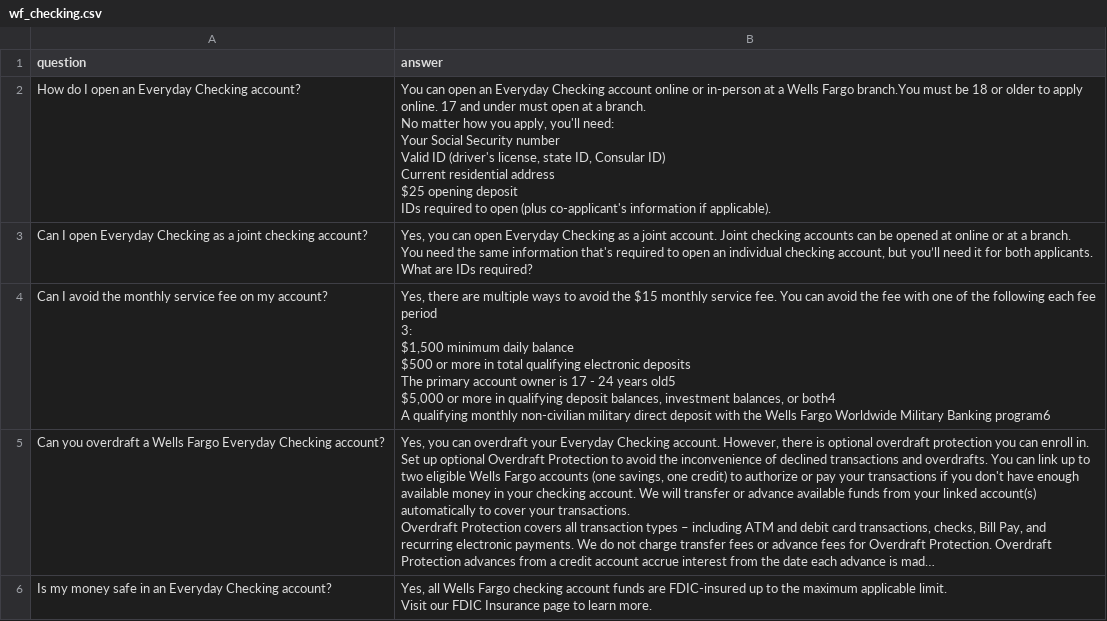
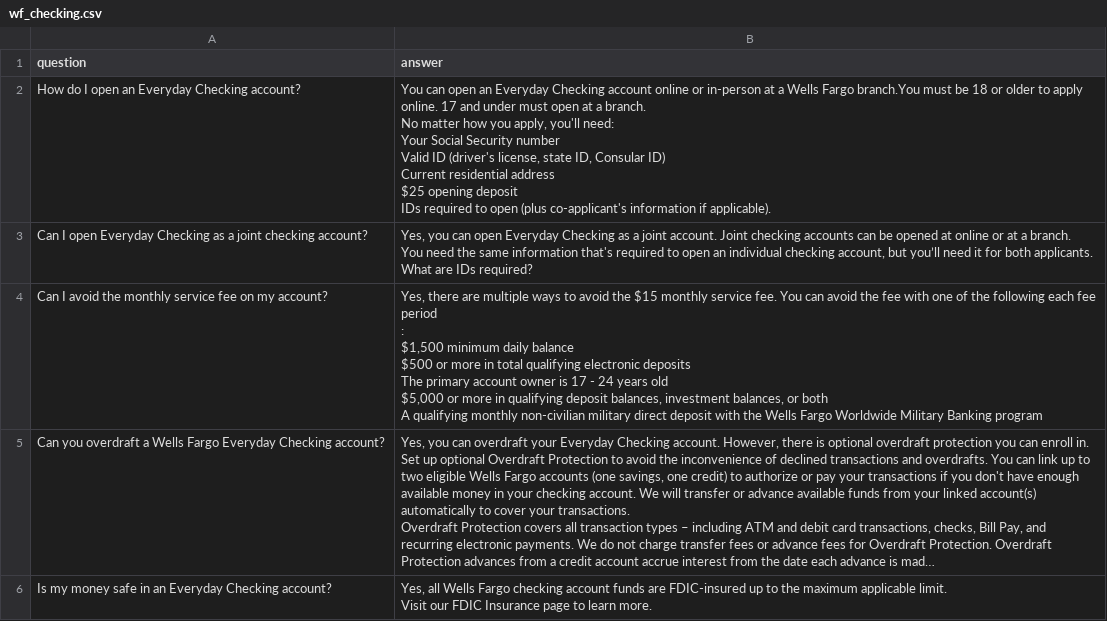
Before and after one commit to ustcsteve/chat_bot, a CSV file: wf_checking.csv, drawn as a sheet; long unchanged cells end in …; ↵ is a line break in a cell; the diff names each change by its address in the sheet, - before the commit and + after, or states it on an @@ line.

Commit message:
with memory check

```diff
--- a/wf_checking.csv
+++ b/wf_checking.csv
-B4 (answer): …fee period ↵ 3: ↵ $1,500 minimum daily balance ↵ $500 or more in total qualifying electronic deposits ↵ The primary account owner is 17 - 24 years old5 ↵ $5,000 or more in qualifying deposit balances, investment balances, or both4 ↵ A qualifying monthly non-civilian military direct deposit with the Wells Fargo Worldwide Military Banking program6
+B4 (answer): …fee period ↵ : ↵ $1,500 minimum daily balance ↵ $500 or more in total qualifying electronic deposits ↵ The primary account owner is 17 - 24 years old ↵ $5,000 or more in qualifying deposit balances, investment balances, or both ↵ A qualifying monthly non-civilian military direct deposit with the Wells Fargo Worldwide Military Banking program
```
Also changed, not shown: 2 other files.
